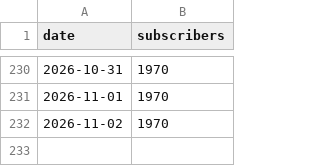
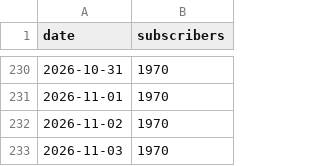
Before and after one commit to mimline97/koras-ad-dashboard, a CSV file: youtube_subs.csv, drawn as a sheet; only a part is shown, gaps mark what is left out; the diff names each change by its address in the sheet, - before the commit and + after, or states it on an @@ line.

```diff
--- a/youtube_subs.csv
+++ b/youtube_subs.csv
+row 233: 2026-11-03 | 1970
```
